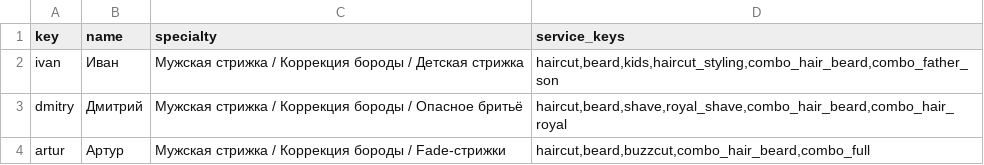
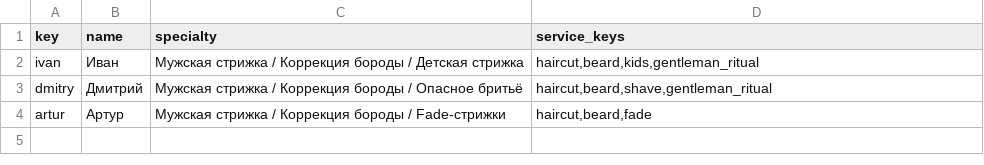
Before and after one commit to silvegeno/barbershop-bot, a CSV file: barbers.csv, drawn as a sheet.

```diff
--- a/barbers.csv
+++ b/barbers.csv
@@ -1,4 +1,4 @@
 key,name,specialty,service_keys
-ivan,Иван,Мужская стрижка / Коррекция бороды / Детская стрижка,"haircut,beard,kids,haircut_styling,combo_hair_beard,combo_father_son"
-dmitry,Дмитрий,Мужская стрижка / Коррекция бороды / Опасное бритьё,"haircut,beard,shave,royal_shave,combo_hair_beard,combo_hair_royal"
-artur,Артур,Мужская стрижка / Коррекция бороды / Fade-стрижки,"haircut,beard,buzzcut,combo_hair_beard,combo_full"
+ivan,Иван,Мужская стрижка / Коррекция бороды / Детская стрижка,"haircut,beard,kids,gentleman_ritual"
+dmitry,Дмитрий,Мужская стрижка / Коррекция бороды / Опасное бритьё,"haircut,beard,shave,gentleman_ritual"
+artur,Артур,Мужская стрижка / Коррекция бороды / Fade-стрижки,"haircut,beard,fade"
```
Also changed, not shown: services.csv.
